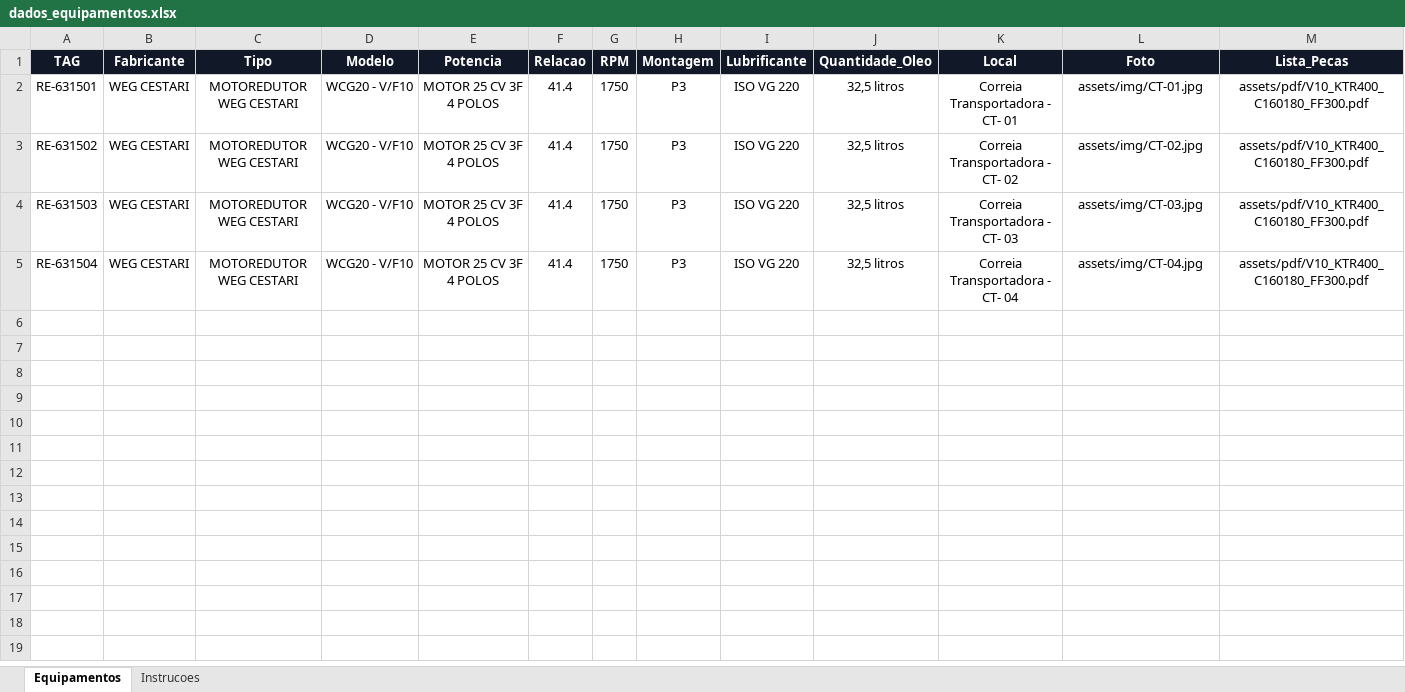
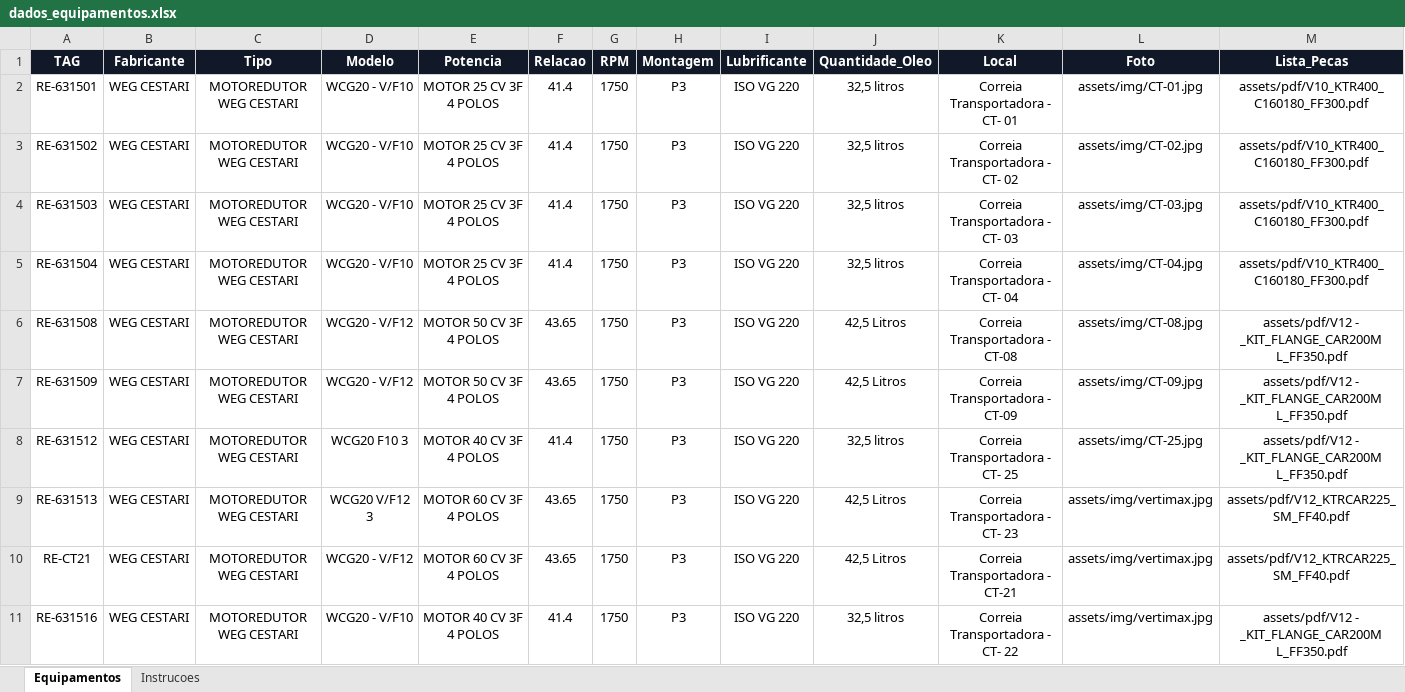
Before and after one commit to goldredutoresinpasa-web/DATABOOK-INPASA, an Excel workbook: dados_equipamentos.xlsx, sheet Equipamentos, drawn as a sheet; only a part is shown; values as stored, in another font and other column widths than the file's, no borders; conditional formats and table styles not drawn; rows hold the shown columns only; the diff names each change by its address in the sheet, - before the commit and + after, or states it on an @@ line.

Commit message:
Add files via upload

```diff
--- a/dados_equipamentos.xlsx (sheet Equipamentos)
+++ b/dados_equipamentos.xlsx (sheet Equipamentos)
@@ row 6 unhidden: RE-631508 | WEG CESTARI | MOTOREDUTOR WEG CESTARI | WCG20 - V/F12 | MOTOR 50 CV 3F 4 POLOS | 43.65 | 1750 | P3 | ISO VG 220 | 42,5 Litros | Correia Transportadora - CT-08 | assets/img/CT-08.jpg | assets/pdf/V12 - _KIT_FLANGE_CAR200M L_FF350.pdf @@
@@ row 7 unhidden: RE-631509 | WEG CESTARI | MOTOREDUTOR WEG CESTARI | WCG20 - V/F12 | MOTOR 50 CV 3F 4 POLOS | 43.65 | 1750 | P3 | ISO VG 220 | 42,5 Litros | Correia Transportadora - CT-09 | assets/img/CT-09.jpg | assets/pdf/V12 - _KIT_FLANGE_CAR200M L_FF350.pdf @@
+row 8: RE-631512 | WEG CESTARI | MOTOREDUTOR WEG CESTARI | WCG20 F10 3 | MOTOR 40 CV 3F 4 POLOS | 41.4 | 1750 | P3 | ISO VG 220 | 32,5 litros | Correia Transportadora - CT- 25 | assets/img/CT-25.jpg | assets/pdf/V12 - _KIT_FLANGE_CAR200M L_FF350.pdf
@@ row 9 unhidden: RE-631513 | WEG CESTARI | MOTOREDUTOR WEG CESTARI | WCG20 V/F12 3 | MOTOR 60 CV 3F 4 POLOS | 43.65 | 1750 | P3 | ISO VG 220 | 42,5 Litros | Correia Transportadora - CT- 23 | assets/img/vertimax.jpg | assets/pdf/V12_KTRCAR225_SM_FF40.pdf @@
@@ row 10 unhidden: RE-CT21 | WEG CESTARI | MOTOREDUTOR WEG CESTARI | WCG20 - V/F12 | MOTOR 60 CV 3F 4 POLOS | 43.65 | 1750 | P3 | ISO VG 220 | 42,5 Litros | Correia Transportadora - CT-21 | assets/img/vertimax.jpg | assets/pdf/V12_KTRCAR225_SM_FF40.pdf @@
+row 11: RE-631516 | WEG CESTARI | MOTOREDUTOR WEG CESTARI | WCG20 - V/F10 | MOTOR 40 CV 3F 4 POLOS | 41.4 | 1750 | P3 | ISO VG 220 | 32,5 litros | Correia Transportadora - CT- 22 | assets/img/vertimax.jpg | assets/pdf/V12 - _KIT_FLANGE_CAR200M L_FF350.pdf
```
Also changed, not shown: hidden cells.
